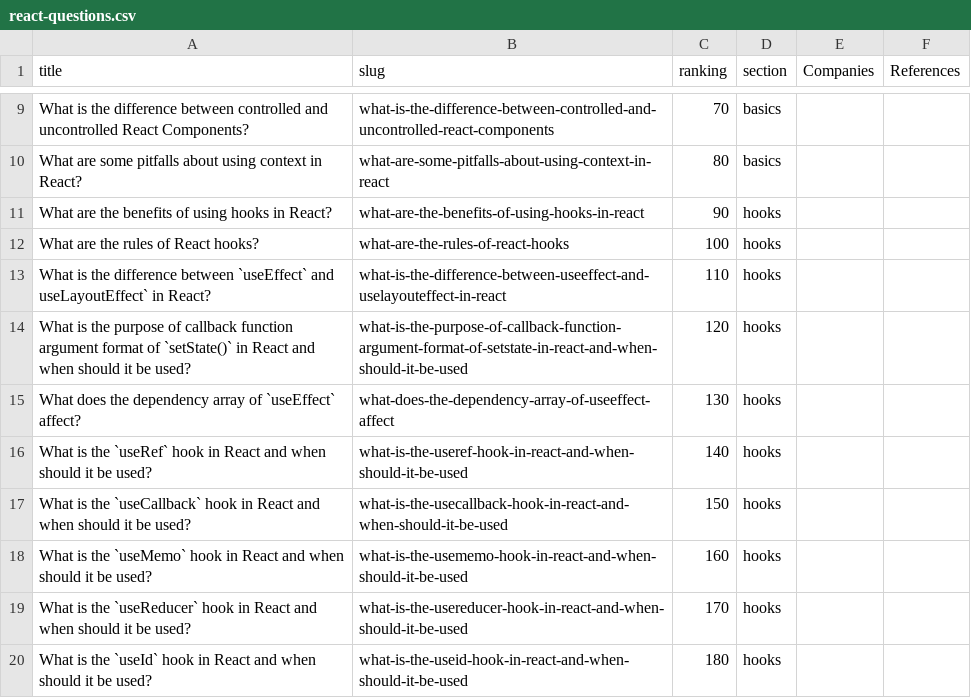
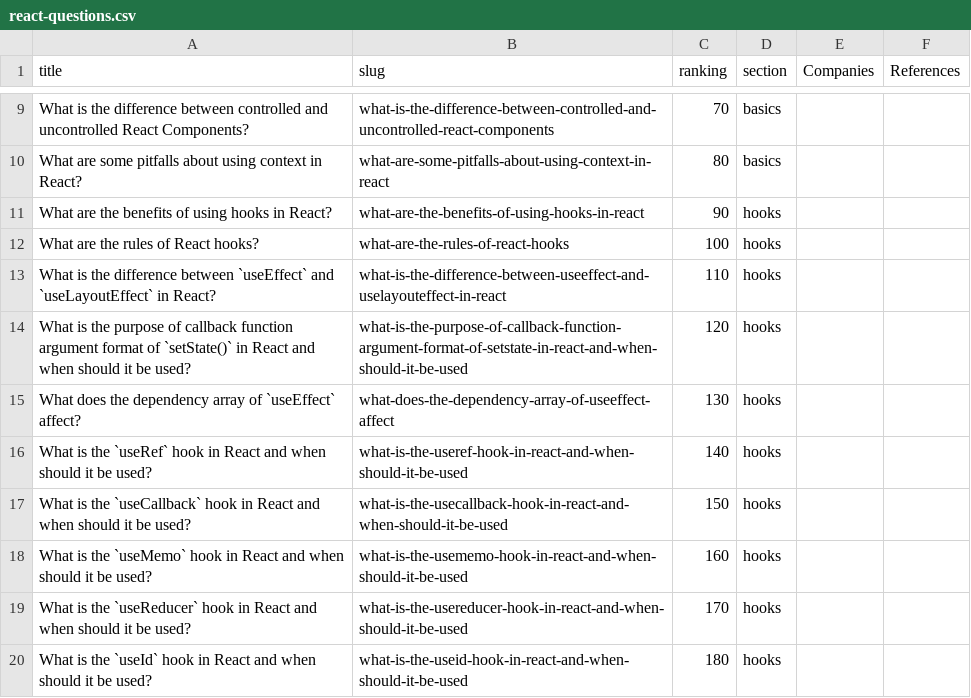
Before and after one commit to Tej209/Reactjs_Interview_questions, a CSV file: data/react-questions.csv, drawn as a sheet; only a part is shown, gaps mark what is left out.

Commit message:
Fix missing backtick in useLayoutEffect question title

```diff
--- a/data/react-questions.csv
+++ b/data/react-questions.csv
@@ -12,3 +12,3 @@ What are the benefits of using hooks in React?,what-are-the-benefits-of-using-ho
 What are the rules of React hooks?,what-are-the-rules-of-react-hooks,100,hooks,,
-What is the difference between `useEffect` and useLayoutEffect` in React?,what-is-the-difference-between-useeffect-and-uselayouteffect-in-react,110,hooks,,
+What is the difference between `useEffect` and `useLayoutEffect` in React?,what-is-the-difference-between-useeffect-and-uselayouteffect-in-react,110,hooks,,
 What is the purpose of callback function argument format of `setState()` in React and when should it be used?,what-is-the-purpose-of-callback-function-argument-format-of-setstate-in-react-and-when-should-it-be-used,120,hooks,,
```
